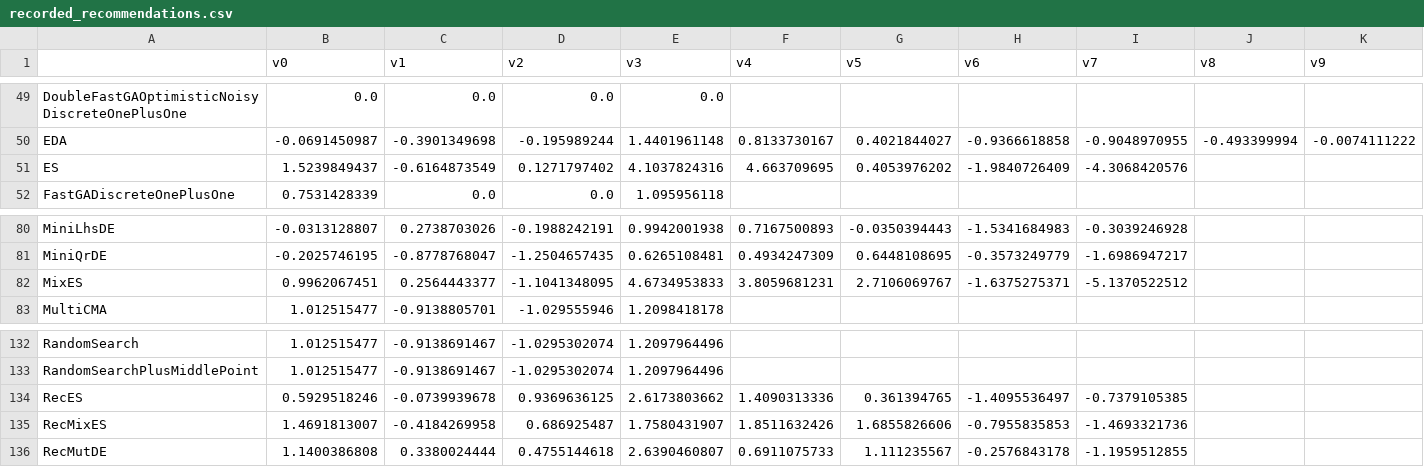
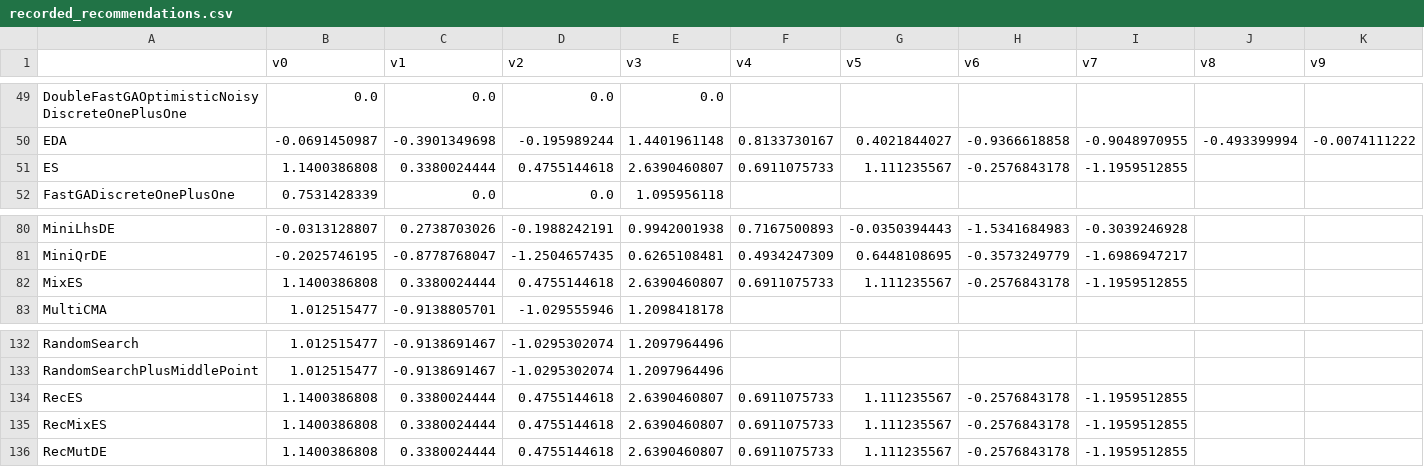
Before and after one commit to MohammadJavadD/nevergrad, a CSV file: nevergrad/optimization/recorded_recommendations.csv, drawn as a sheet; only a part is shown, gaps mark what is left out; the diff names each change by its address in the sheet, - before the commit and + after, or states it on an @@ line.

```diff
--- a/nevergrad/optimization/recorded_recommendations.csv
+++ b/nevergrad/optimization/recorded_recommendations.csv
-B51 (v0): 1.5239849437
+B51 (v0): 1.1400386808
-C51 (v1): -0.6164873549
+C51 (v1): 0.3380024444
-D51 (v2): 0.1271797402
+D51 (v2): 0.4755144618
-E51 (v3): 4.1037824316
+E51 (v3): 2.6390460807
-F51 (v4): 4.663709695
+F51 (v4): 0.6911075733
-G51 (v5): 0.4053976202
+G51 (v5): 1.111235567
-H51 (v6): -1.9840726409
+H51 (v6): -0.2576843178
-I51 (v7): -4.3068420576
+I51 (v7): -1.1959512855
-B82 (v0): 0.9962067451
+B82 (v0): 1.1400386808
-C82 (v1): 0.2564443377
+C82 (v1): 0.3380024444
-D82 (v2): -1.1041348095
+D82 (v2): 0.4755144618
-E82 (v3): 4.6734953833
+E82 (v3): 2.6390460807
-F82 (v4): 3.8059681231
+F82 (v4): 0.6911075733
-G82 (v5): 2.7106069767
+G82 (v5): 1.111235567
-H82 (v6): -1.6375275371
+H82 (v6): -0.2576843178
-I82 (v7): -5.1370522512
+I82 (v7): -1.1959512855
-B134 (v0): 0.5929518246
+B134 (v0): 1.1400386808
-C134 (v1): -0.0739939678
+C134 (v1): 0.3380024444
-D134 (v2): 0.9369636125
+D134 (v2): 0.4755144618
-E134 (v3): 2.6173803662
+E134 (v3): 2.6390460807
-F134 (v4): 1.4090313336
+F134 (v4): 0.6911075733
-G134 (v5): 0.361394765
+G134 (v5): 1.111235567
-H134 (v6): -1.4095536497
+H134 (v6): -0.2576843178
-I134 (v7): -0.7379105385
+I134 (v7): -1.1959512855
-B135 (v0): 1.4691813007
+B135 (v0): 1.1400386808
-C135 (v1): -0.4184269958
+C135 (v1): 0.3380024444
-D135 (v2): 0.686925487
+D135 (v2): 0.4755144618
-E135 (v3): 1.7580431907
+E135 (v3): 2.6390460807
-F135 (v4): 1.8511632426
+F135 (v4): 0.6911075733
-G135 (v5): 1.6855826606
+G135 (v5): 1.111235567
-H135 (v6): -0.7955835853
+H135 (v6): -0.2576843178
-I135 (v7): -1.4693321736
+I135 (v7): -1.1959512855
```
Also changed, not shown: 1 other file.
